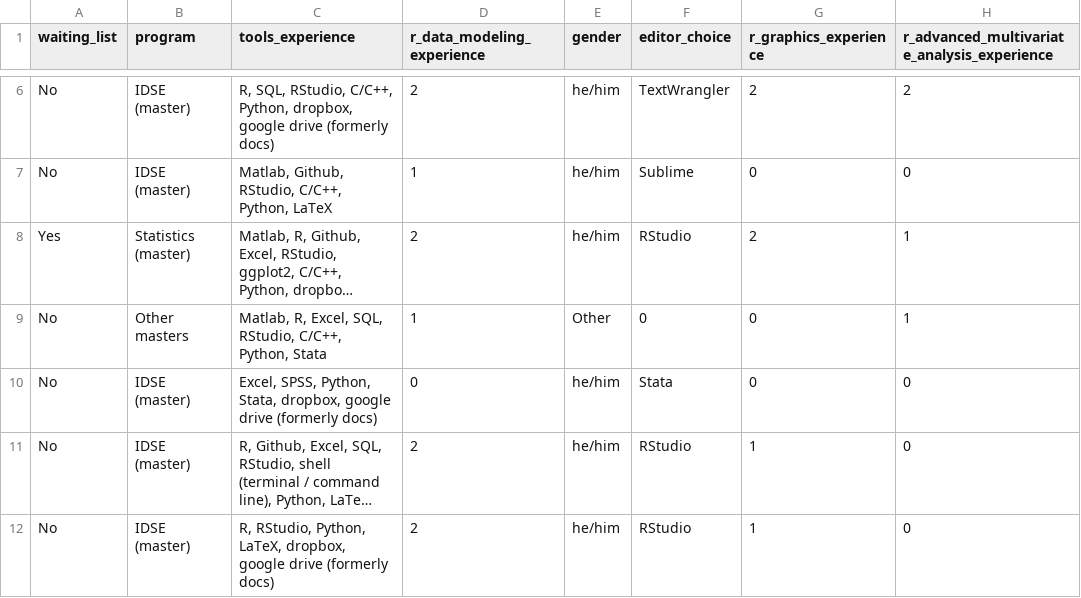
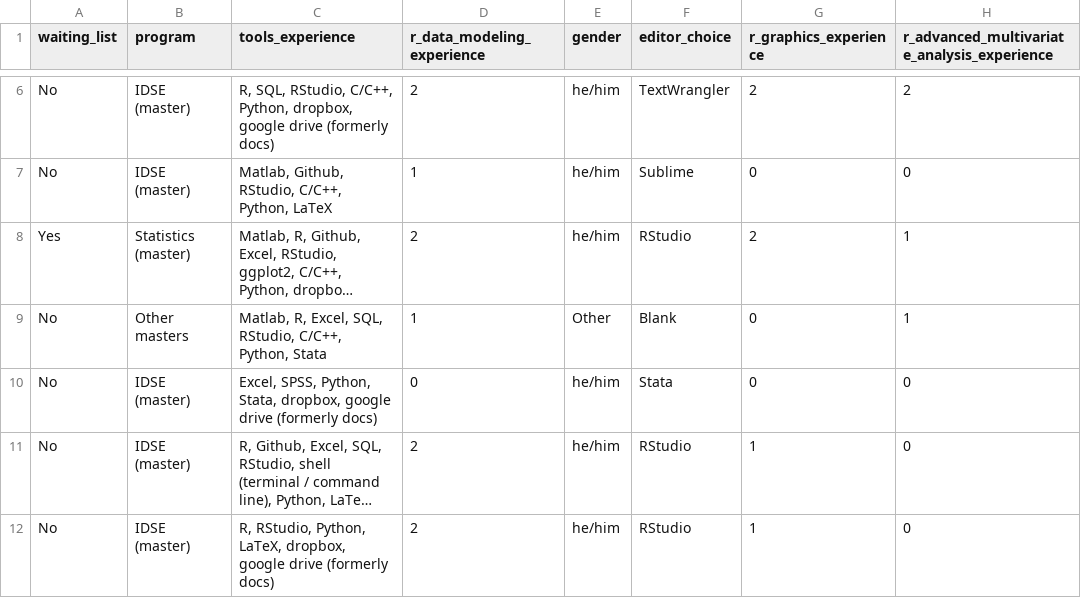
Before and after one commit to Columbia-EDAV-Spring2016/Project1, a CSV file: edit_data_2.csv, drawn as a sheet; only a part is shown, gaps mark what is left out; long unchanged cells end in …; the diff names each change by its address in the sheet, - before the commit and + after, or states it on an @@ line.

Commit message:
Changed 0 into Blank in editor column
I think text editor column of 8th data was changed from “None” to 0 by
mistake. I changed it to “Blank” from 0.

```diff
--- a/edit_data_2.csv
+++ b/edit_data_2.csv
-F9 (editor_choice): 0
+F9 (editor_choice): Blank
```
